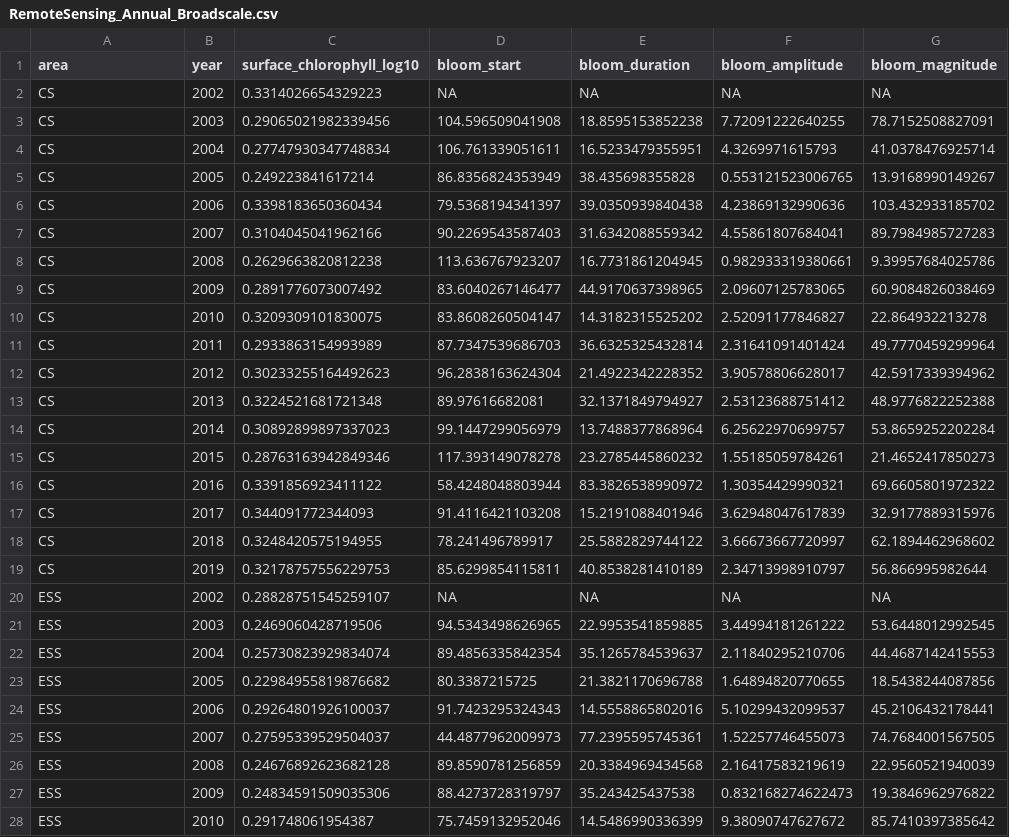
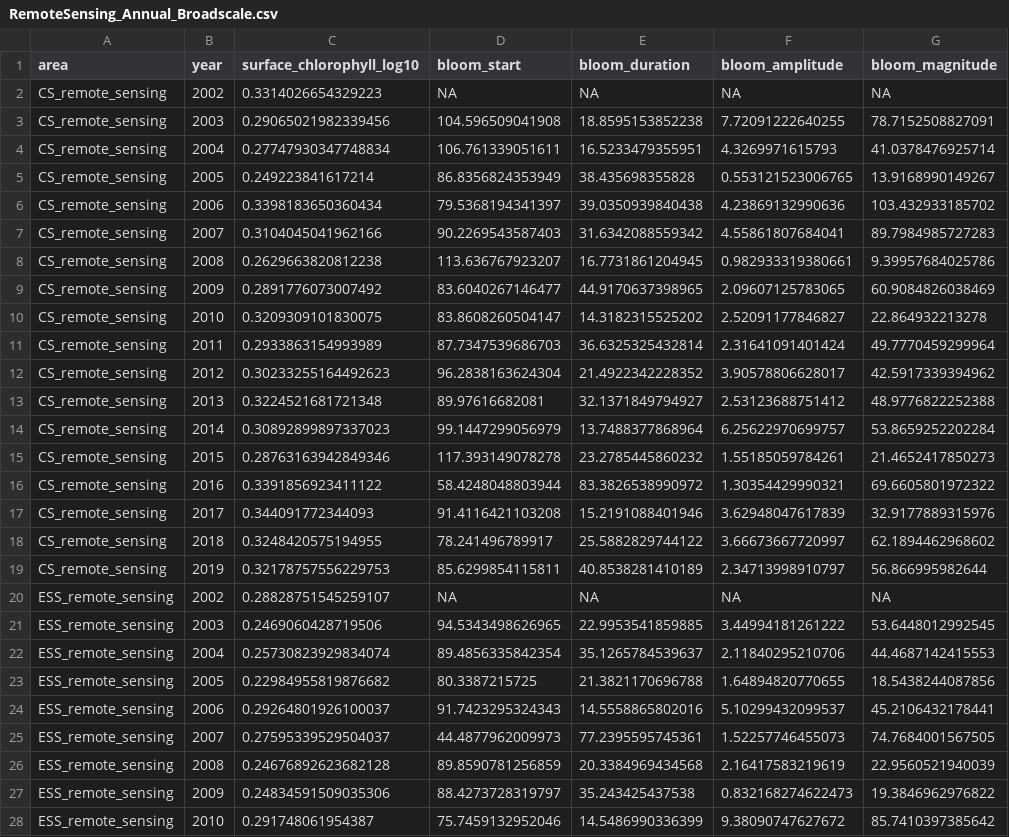
Before and after one commit to casaultb/azmpdata, a CSV file: inst/extdata/csv/RemoteSensing_Annual_Broadscale.csv, drawn as a sheet; only a part is shown; the diff covers the shown part only.

Commit message:
update remote sensing spatial names

```diff
--- a/inst/extdata/csv/RemoteSensing_Annual_Broadscale.csv
+++ b/inst/extdata/csv/RemoteSensing_Annual_Broadscale.csv
@@ -1,28 +1,28 @@
 area,year,surface_chlorophyll_log10,bloom_start,bloom_duration,bloom_amplitude,bloom_magnitude
-CS,2002,0.3314026654329223,NA,NA,NA,NA
-CS,2003,0.29065021982339456,104.596509041908,18.8595153852238,7.72091222640255,78.7152508827091
-CS,2004,0.27747930347748834,106.761339051611,16.5233479355951,4.3269971615793,41.0378476925714
-CS,2005,0.249223841617214,86.8356824353949,38.435698355828,0.553121523006765,13.9168990149267
-CS,2006,0.3398183650360434,79.5368194341397,39.0350939840438,4.23869132990636,103.432933185702
-CS,2007,0.3104045041962166,90.2269543587403,31.6342088559342,4.55861807684041,89.7984985727283
-CS,2008,0.2629663820812238,113.636767923207,16.7731861204945,0.982933319380661,9.39957684025786
-CS,2009,0.2891776073007492,83.6040267146477,44.9170637398965,2.09607125783065,60.9084826038469
-CS,2010,0.3209309101830075,83.8608260504147,14.3182315525202,2.52091177846827,22.864932213278
-CS,2011,0.2933863154993989,87.7347539686703,36.6325325432814,2.31641091401424,49.7770459299964
-CS,2012,0.30233255164492623,96.2838163624304,21.4922342228352,3.90578806628017,42.5917339394962
-CS,2013,0.3224521681721348,89.97616682081,32.1371849794927,2.53123688751412,48.9776822252388
-CS,2014,0.30892899897337023,99.1447299056979,13.7488377868964,6.25622970699757,53.8659252202284
-CS,2015,0.28763163942849346,117.393149078278,23.2785445860232,1.55185059784261,21.4652417850273
-CS,2016,0.3391856923411122,58.4248048803944,83.3826538990972,1.30354429990321,69.6605801972322
-CS,2017,0.344091772344093,91.4116421103208,15.2191088401946,3.62948047617839,32.9177889315976
-CS,2018,0.3248420575194955,78.241496789917,25.5882829744122,3.66673667720997,62.1894462968602
-CS,2019,0.32178757556229753,85.6299854115811,40.8538281410189,2.34713998910797,56.866995982644
-ESS,2002,0.28828751545259107,NA,NA,NA,NA
-ESS,2003,0.2469060428719506,94.5343498626965,22.9953541859885,3.44994181261222,53.6448012992545
-ESS,2004,0.25730823929834074,89.4856335842354,35.1265784539637,2.11840295210706,44.4687142415553
-ESS,2005,0.22984955819876682,80.3387215725,21.3821170696788,1.64894820770655,18.5438244087856
-ESS,2006,0.29264801926100037,91.7423295324343,14.5558865802016,5.10299432099537,45.2106432178441
-ESS,2007,0.27595339529504037,44.4877962009973,77.2395595745361,1.52257746455073,74.7684001567505
-ESS,2008,0.24676892623682128,89.8590781256859,20.3384969434568,2.16417583219619,22.9560521940039
-ESS,2009,0.24834591509035306,88.4273728319797,35.243425437538,0.832168274622473,19.3846962976822
-ESS,2010,0.291748061954387,75.7459132952046,14.5486990336399,9.38090747627672,85.7410397385642
+CS_remote_sensing,2002,0.3314026654329223,NA,NA,NA,NA
+CS_remote_sensing,2003,0.29065021982339456,104.596509041908,18.8595153852238,7.72091222640255,78.7152508827091
+CS_remote_sensing,2004,0.27747930347748834,106.761339051611,16.5233479355951,4.3269971615793,41.0378476925714
+CS_remote_sensing,2005,0.249223841617214,86.8356824353949,38.435698355828,0.553121523006765,13.9168990149267
+CS_remote_sensing,2006,0.3398183650360434,79.5368194341397,39.0350939840438,4.23869132990636,103.432933185702
+CS_remote_sensing,2007,0.3104045041962166,90.2269543587403,31.6342088559342,4.55861807684041,89.7984985727283
+CS_remote_sensing,2008,0.2629663820812238,113.636767923207,16.7731861204945,0.982933319380661,9.39957684025786
+CS_remote_sensing,2009,0.2891776073007492,83.6040267146477,44.9170637398965,2.09607125783065,60.9084826038469
+CS_remote_sensing,2010,0.3209309101830075,83.8608260504147,14.3182315525202,2.52091177846827,22.864932213278
+CS_remote_sensing,2011,0.2933863154993989,87.7347539686703,36.6325325432814,2.31641091401424,49.7770459299964
+CS_remote_sensing,2012,0.30233255164492623,96.2838163624304,21.4922342228352,3.90578806628017,42.5917339394962
+CS_remote_sensing,2013,0.3224521681721348,89.97616682081,32.1371849794927,2.53123688751412,48.9776822252388
+CS_remote_sensing,2014,0.30892899897337023,99.1447299056979,13.7488377868964,6.25622970699757,53.8659252202284
+CS_remote_sensing,2015,0.28763163942849346,117.393149078278,23.2785445860232,1.55185059784261,21.4652417850273
+CS_remote_sensing,2016,0.3391856923411122,58.4248048803944,83.3826538990972,1.30354429990321,69.6605801972322
+CS_remote_sensing,2017,0.344091772344093,91.4116421103208,15.2191088401946,3.62948047617839,32.9177889315976
+CS_remote_sensing,2018,0.3248420575194955,78.241496789917,25.5882829744122,3.66673667720997,62.1894462968602
+CS_remote_sensing,2019,0.32178757556229753,85.6299854115811,40.8538281410189,2.34713998910797,56.866995982644
+ESS_remote_sensing,2002,0.28828751545259107,NA,NA,NA,NA
+ESS_remote_sensing,2003,0.2469060428719506,94.5343498626965,22.9953541859885,3.44994181261222,53.6448012992545
+ESS_remote_sensing,2004,0.25730823929834074,89.4856335842354,35.1265784539637,2.11840295210706,44.4687142415553
+ESS_remote_sensing,2005,0.22984955819876682,80.3387215725,21.3821170696788,1.64894820770655,18.5438244087856
+ESS_remote_sensing,2006,0.29264801926100037,91.7423295324343,14.5558865802016,5.10299432099537,45.2106432178441
+ESS_remote_sensing,2007,0.27595339529504037,44.4877962009973,77.2395595745361,1.52257746455073,74.7684001567505
+ESS_remote_sensing,2008,0.24676892623682128,89.8590781256859,20.3384969434568,2.16417583219619,22.9560521940039
+ESS_remote_sensing,2009,0.24834591509035306,88.4273728319797,35.243425437538,0.832168274622473,19.3846962976822
+ESS_remote_sensing,2010,0.291748061954387,75.7459132952046,14.5486990336399,9.38090747627672,85.7410397385642
```
Also changed, not shown: 81 edited cells elsewhere in this file, 5 other files.
